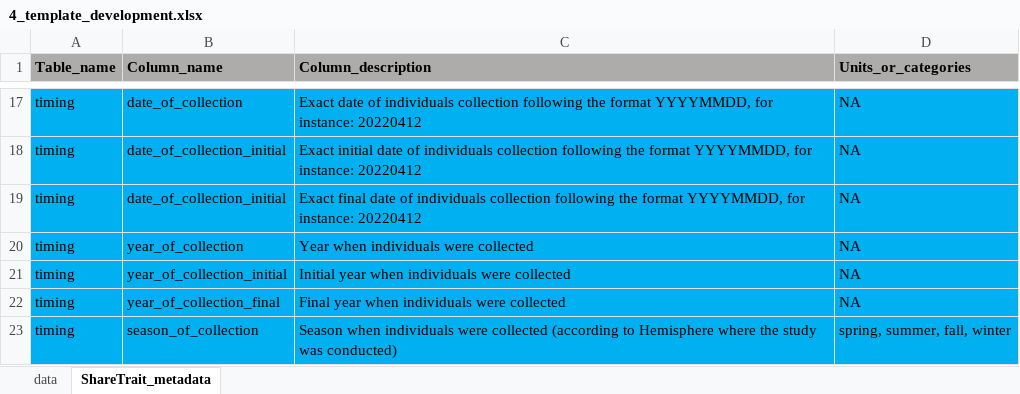
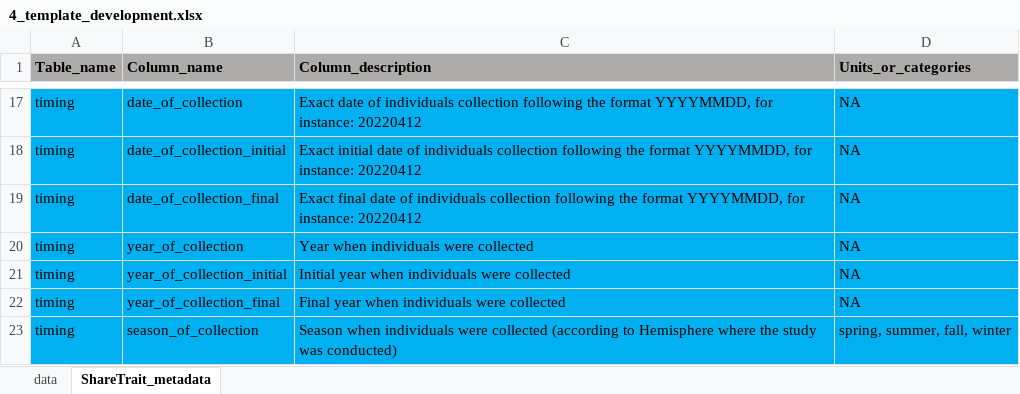
Before and after one commit to ShareTraitProject/ShareTrait, an Excel workbook: Templates/development/4_template_development.xlsx, sheet ShareTrait_metadata, drawn as a sheet; only a part is shown, gaps mark what is left out; values as stored, in another font and other column widths than the file's, no borders; the diff names each change by its address in the sheet, - before the commit and + after, or states it on an @@ line.

Commit message:
update
This update correct the name of a column: date_of_collection_initial <- date_of_collection_final

```diff
--- a/Templates/development/4_template_development.xlsx (sheet ShareTrait_metadata)
+++ b/Templates/development/4_template_development.xlsx (sheet ShareTrait_metadata)
-B19 (Column_name): date_of_collection_initial
+B19 (Column_name): date_of_collection_final
```
Also changed, not shown: sheet data, Templates/development/1_template_development.xlsx, Templates/development/3_template_development.xlsx, 40 other files.
